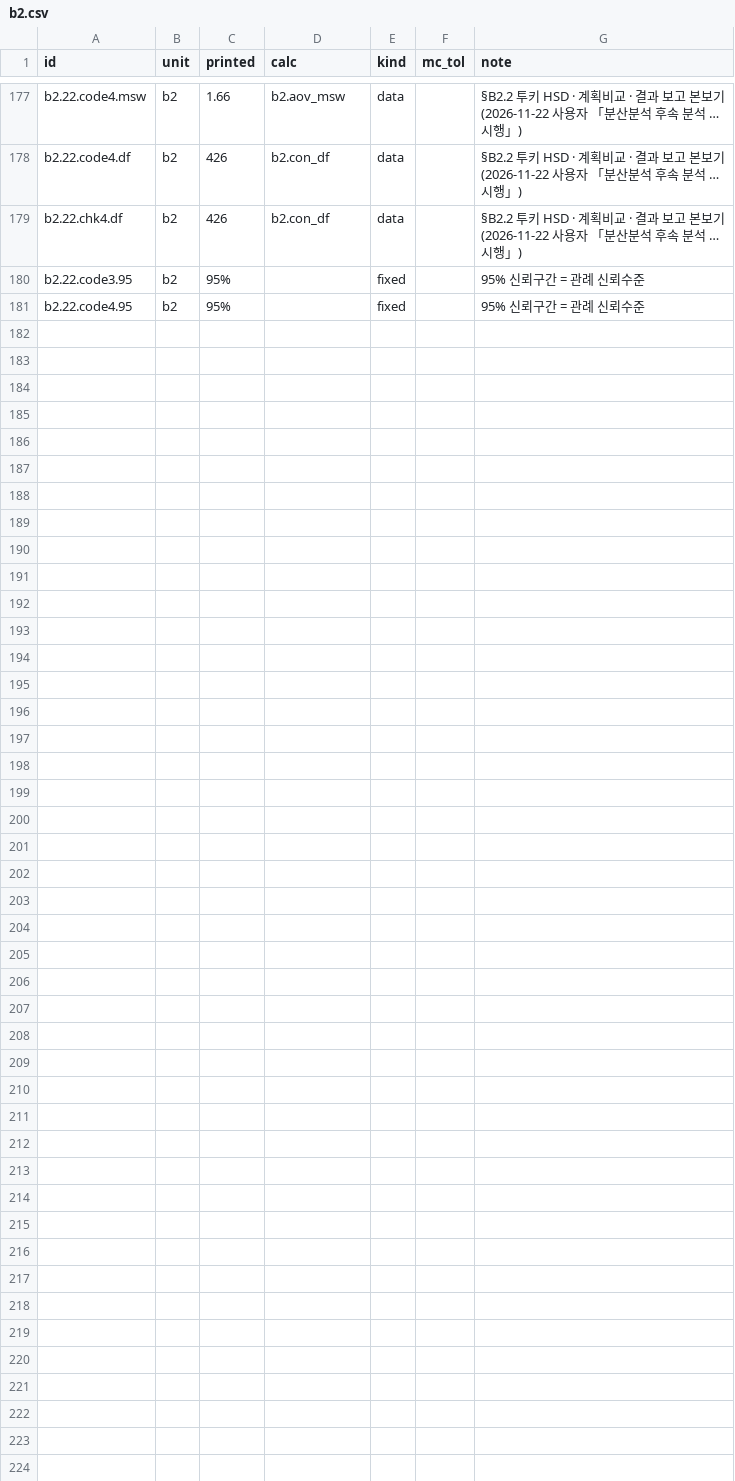
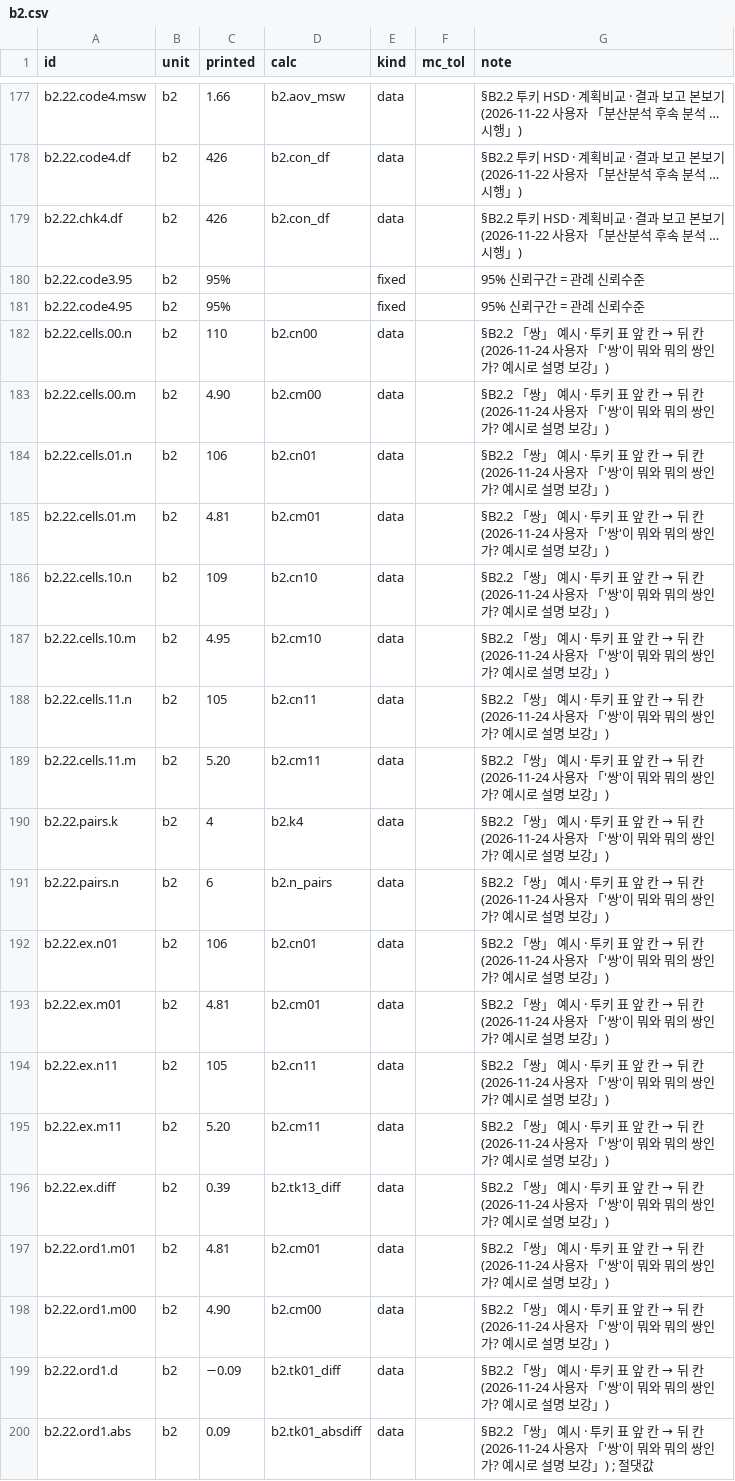
Before and after one commit to dataminds/css-methods-causal-code, a CSV file: reproduce/claims/b2.csv, drawn as a sheet; only a part is shown, gaps mark what is left out; the diff covers the shown part only; the diff names each change by its address in the sheet, - before the commit and + after, or states it on an @@ line.

```diff
--- a/reproduce/claims/b2.csv
+++ b/reproduce/claims/b2.csv
+row 182: b2.22.cells.00.n | b2 | 110 | b2.cn00 | data |  | §B2.2 「쌍」 예시 · 투키 표 앞 칸 → 뒤 칸 (2026-11-24 사용자 「'쌍'이 뭐와 뭐의 쌍인가? 예시로 설명 보강」)
+row 183: b2.22.cells.00.m | b2 | 4.90 | b2.cm00 | data |  | §B2.2 「쌍」 예시 · 투키 표 앞 칸 → 뒤 칸 (2026-11-24 사용자 「'쌍'이 뭐와 뭐의 쌍인가? 예시로 설명 보강」)
+row 184: b2.22.cells.01.n | b2 | 106 | b2.cn01 | data |  | §B2.2 「쌍」 예시 · 투키 표 앞 칸 → 뒤 칸 (2026-11-24 사용자 「'쌍'이 뭐와 뭐의 쌍인가? 예시로 설명 보강」)
+row 185: b2.22.cells.01.m | b2 | 4.81 | b2.cm01 | data |  | §B2.2 「쌍」 예시 · 투키 표 앞 칸 → 뒤 칸 (2026-11-24 사용자 「'쌍'이 뭐와 뭐의 쌍인가? 예시로 설명 보강」)
+row 186: b2.22.cells.10.n | b2 | 109 | b2.cn10 | data |  | §B2.2 「쌍」 예시 · 투키 표 앞 칸 → 뒤 칸 (2026-11-24 사용자 「'쌍'이 뭐와 뭐의 쌍인가? 예시로 설명 보강」)
+row 187: b2.22.cells.10.m | b2 | 4.95 | b2.cm10 | data |  | §B2.2 「쌍」 예시 · 투키 표 앞 칸 → 뒤 칸 (2026-11-24 사용자 「'쌍'이 뭐와 뭐의 쌍인가? 예시로 설명 보강」)
+row 188: b2.22.cells.11.n | b2 | 105 | b2.cn11 | data |  | §B2.2 「쌍」 예시 · 투키 표 앞 칸 → 뒤 칸 (2026-11-24 사용자 「'쌍'이 뭐와 뭐의 쌍인가? 예시로 설명 보강」)
+row 189: b2.22.cells.11.m | b2 | 5.20 | b2.cm11 | data |  | §B2.2 「쌍」 예시 · 투키 표 앞 칸 → 뒤 칸 (2026-11-24 사용자 「'쌍'이 뭐와 뭐의 쌍인가? 예시로 설명 보강」)
+row 190: b2.22.pairs.k | b2 | 4 | b2.k4 | data |  | §B2.2 「쌍」 예시 · 투키 표 앞 칸 → 뒤 칸 (2026-11-24 사용자 「'쌍'이 뭐와 뭐의 쌍인가? 예시로 설명 보강」)
+row 191: b2.22.pairs.n | b2 | 6 | b2.n_pairs | data |  | §B2.2 「쌍」 예시 · 투키 표 앞 칸 → 뒤 칸 (2026-11-24 사용자 「'쌍'이 뭐와 뭐의 쌍인가? 예시로 설명 보강」)
+row 192: b2.22.ex.n01 | b2 | 106 | b2.cn01 | data |  | §B2.2 「쌍」 예시 · 투키 표 앞 칸 → 뒤 칸 (2026-11-24 사용자 「'쌍'이 뭐와 뭐의 쌍인가? 예시로 설명 보강」)
+row 193: b2.22.ex.m01 | b2 | 4.81 | b2.cm01 | data |  | §B2.2 「쌍」 예시 · 투키 표 앞 칸 → 뒤 칸 (2026-11-24 사용자 「'쌍'이 뭐와 뭐의 쌍인가? 예시로 설명 보강」)
+row 194: b2.22.ex.n11 | b2 | 105 | b2.cn11 | data |  | §B2.2 「쌍」 예시 · 투키 표 앞 칸 → 뒤 칸 (2026-11-24 사용자 「'쌍'이 뭐와 뭐의 쌍인가? 예시로 설명 보강」)
+row 195: b2.22.ex.m11 | b2 | 5.20 | b2.cm11 | data |  | §B2.2 「쌍」 예시 · 투키 표 앞 칸 → 뒤 칸 (2026-11-24 사용자 「'쌍'이 뭐와 뭐의 쌍인가? 예시로 설명 보강」)
+row 196: b2.22.ex.diff | b2 | 0.39 | b2.tk13_diff | data |  | §B2.2 「쌍」 예시 · 투키 표 앞 칸 → 뒤 칸 (2026-11-24 사용자 「'쌍'이 뭐와 뭐의 쌍인가? 예시로 설명 보강」)
+row 197: b2.22.ord1.m01 | b2 | 4.81 | b2.cm01 | data |  | §B2.2 「쌍」 예시 · 투키 표 앞 칸 → 뒤 칸 (2026-11-24 사용자 「'쌍'이 뭐와 뭐의 쌍인가? 예시로 설명 보강」)
+row 198: b2.22.ord1.m00 | b2 | 4.90 | b2.cm00 | data |  | §B2.2 「쌍」 예시 · 투키 표 앞 칸 → 뒤 칸 (2026-11-24 사용자 「'쌍'이 뭐와 뭐의 쌍인가? 예시로 설명 보강」)
+row 199: b2.22.ord1.d | b2 | −0.09 | b2.tk01_diff | data |  | §B2.2 「쌍」 예시 · 투키 표 앞 칸 → 뒤 칸 (2026-11-24 사용자 「'쌍'이 뭐와 뭐의 쌍인가? 예시로 설명 보강」)
+row 200: b2.22.ord1.abs | b2 | 0.09 | b2.tk01_absdiff | data |  | §B2.2 「쌍」 예시 · 투키 표 앞 칸 → 뒤 칸 (2026-11-24 사용자 「'쌍'이 뭐와 뭐의 쌍인가? 예시로 설명 보강」) ; 절댓값
```
Also changed, not shown: 12 added rows elsewhere in this file, 10 other files.
